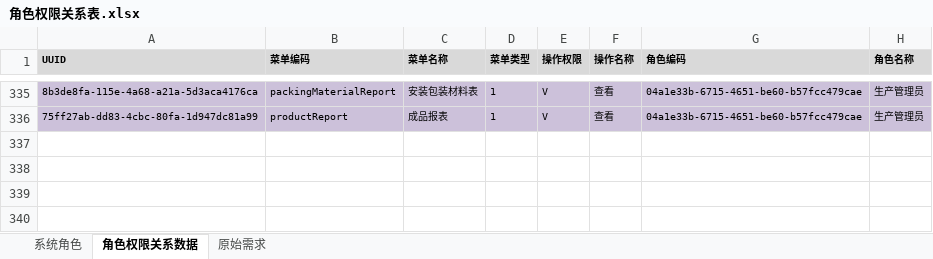
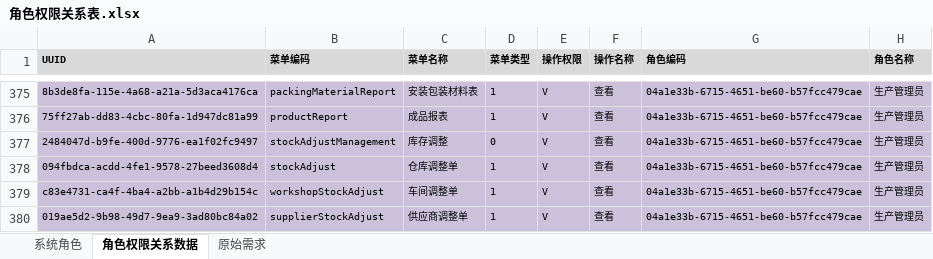
Before and after one commit to ZhangUranus/partner-fq, an Excel workbook: hot-deploy/partner/document/角色权限关系表.xlsx, sheet 角色权限关系数据, drawn as a sheet; only a part is shown, gaps mark what is left out; values as stored, in another font and other column widths than the file's, no borders; the diff covers the shown part only; the diff names each change by its address in the sheet, - before the commit and + after, or states it on an @@ line.

```diff
--- a/hot-deploy/partner/document/角色权限关系表.xlsx (sheet 角色权限关系数据)
+++ b/hot-deploy/partner/document/角色权限关系表.xlsx (sheet 角色权限关系数据)
+row 377: 2484047d-b9fe-400d-9776-ea1f02fc9497 | stockAdjustManagement | 库存调整 | 0 | V | 查看 | 04a1e33b-6715-4651-be60-b57fcc479cae | 生产管理员
+row 378: 094fbdca-acdd-4fe1-9578-27beed3608d4 | stockAdjust | 仓库调整单 | 1 | V | 查看 | 04a1e33b-6715-4651-be60-b57fcc479cae | 生产管理员
+row 379: c83e4731-ca4f-4ba4-a2bb-a1b4d29b154c | workshopStockAdjust | 车间调整单 | 1 | V | 查看 | 04a1e33b-6715-4651-be60-b57fcc479cae | 生产管理员
+row 380: 019ae5d2-9b98-49d7-9ea9-3ad80bc84a02 | supplierStockAdjust | 供应商调整单 | 1 | V | 查看 | 04a1e33b-6715-4651-be60-b57fcc479cae | 生产管理员
```
Also changed, not shown: 40 added rows elsewhere in this sheet, sheet 系统角色.
